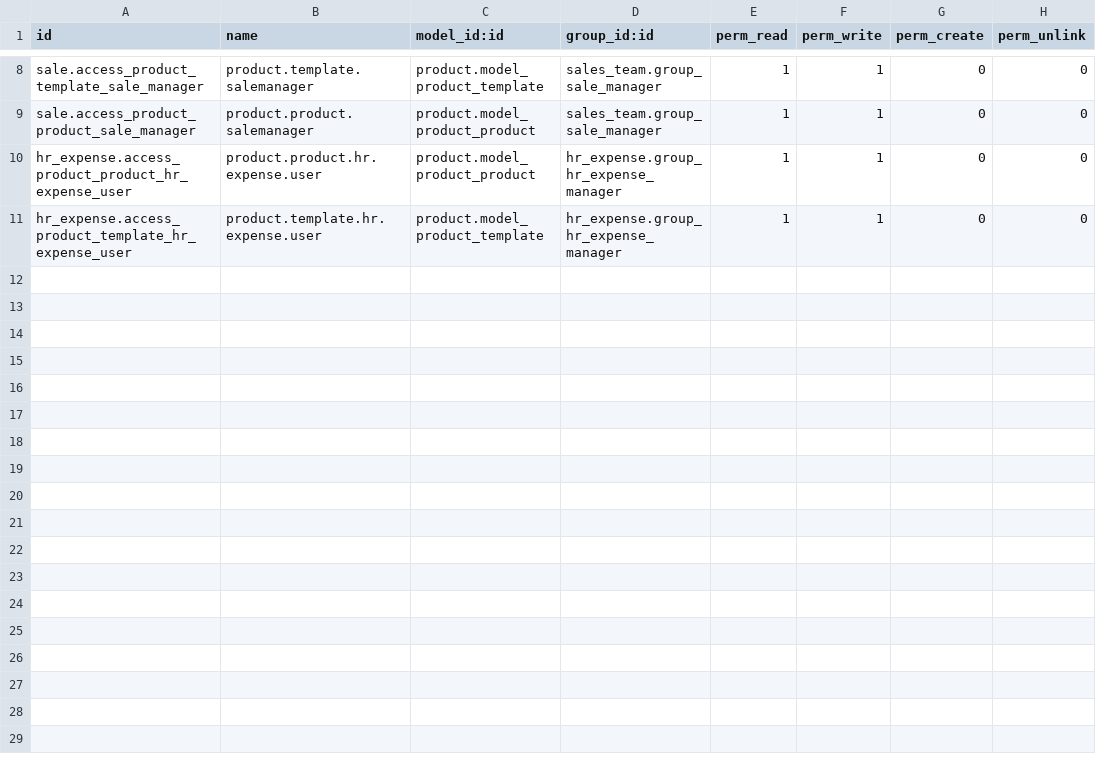
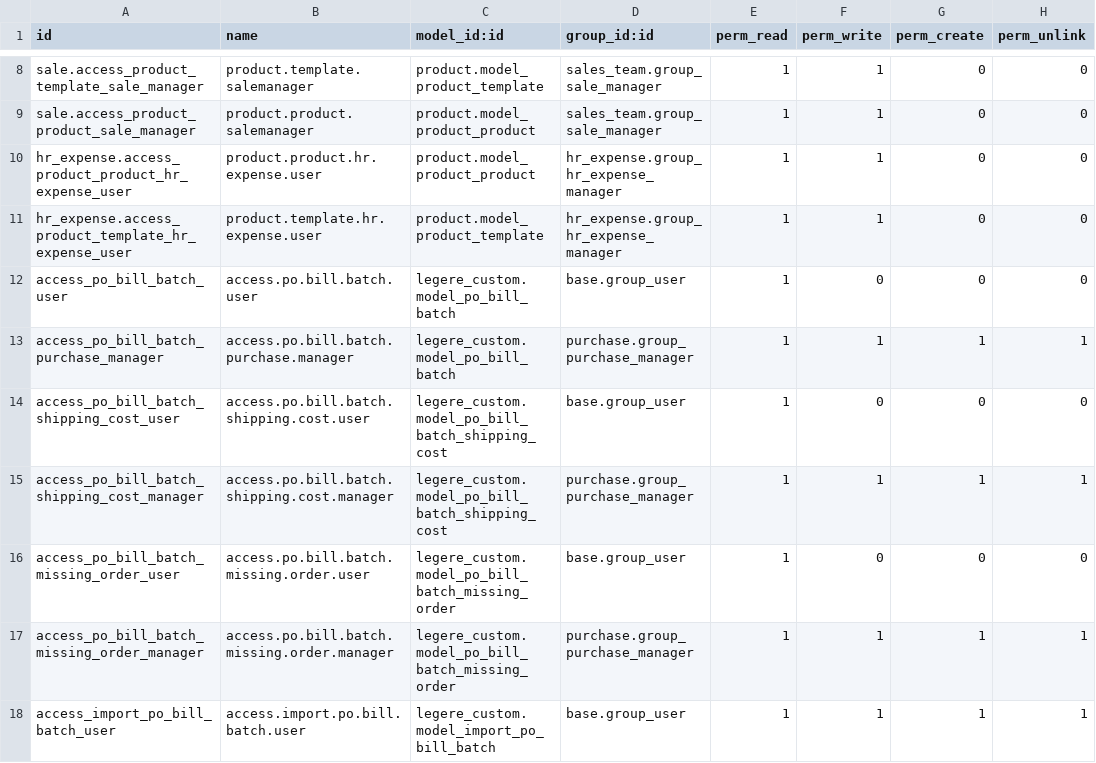
Before and after one commit to americanfear/LegereBackup, a CSV file: legere_custom/security/ir.model.access.csv, drawn as a sheet; only a part is shown, gaps mark what is left out; the diff names each change by its address in the sheet, - before the commit and + after, or states it on an @@ line.

```diff
--- a/legere_custom/security/ir.model.access.csv
+++ b/legere_custom/security/ir.model.access.csv
+row 12: access_po_bill_batch_user | access.po.bill.batch.user | legere_custom.model_po_bill_batch | base.group_user | 1 | 0 | 0 | 0
+row 13: access_po_bill_batch_purchase_manager | access.po.bill.batch.purchase.manager | legere_custom.model_po_bill_batch | purchase.group_purchase_manager | 1 | 1 | 1 | 1
+row 14: access_po_bill_batch_shipping_cost_user | access.po.bill.batch.shipping.cost.user | legere_custom.model_po_bill_batch_shipping_cost | base.group_user | 1 | 0 | 0 | 0
+row 15: access_po_bill_batch_shipping_cost_manager | access.po.bill.batch.shipping.cost.manager | legere_custom.model_po_bill_batch_shipping_cost | purchase.group_purchase_manager | 1 | 1 | 1 | 1
+row 16: access_po_bill_batch_missing_order_user | access.po.bill.batch.missing.order.user | legere_custom.model_po_bill_batch_missing_order | base.group_user | 1 | 0 | 0 | 0
+row 17: access_po_bill_batch_missing_order_manager | access.po.bill.batch.missing.order.manager | legere_custom.model_po_bill_batch_missing_order | purchase.group_purchase_manager | 1 | 1 | 1 | 1
+row 18: access_import_po_bill_batch_user | access.import.po.bill.batch.user | legere_custom.model_import_po_bill_batch | base.group_user | 1 | 1 | 1 | 1
```
Also changed, not shown: 18 other files.
